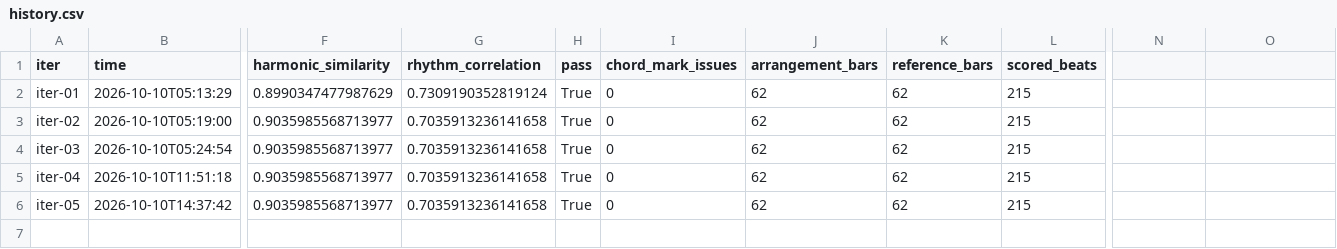
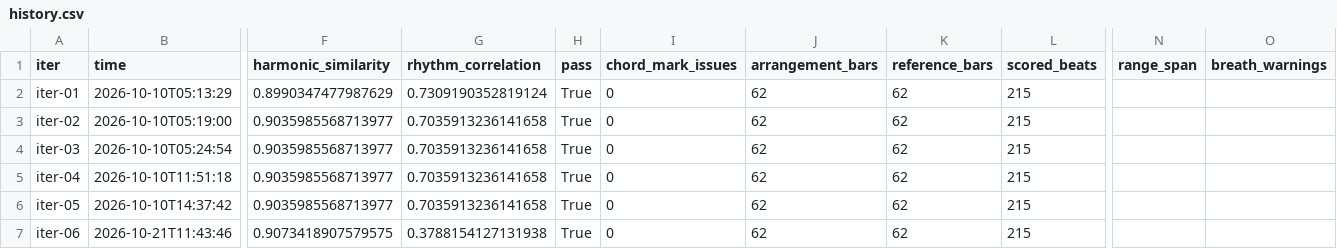
Before and after one commit to baba-bug/guitarize, a CSV file: songs/nanmonee/reports/strum/history.csv, drawn as a sheet; only a part is shown, gaps mark what is left out; rows hold the shown columns only; the diff names each change by its address in the sheet, - before the commit and + after, or states it on an @@ line.

```diff
--- a/songs/nanmonee/reports/strum/history.csv
+++ b/songs/nanmonee/reports/strum/history.csv
-N1: (empty)
+N1: range_span
-O1: (empty)
+O1: breath_warnings
+row 7: iter-06 | 2026-10-21T11:43:46 | 0.9073418907579575 | 0.3788154127131938 | True | 0 | 62 | 62 | 215
```
Also changed, not shown: 9 other files.
